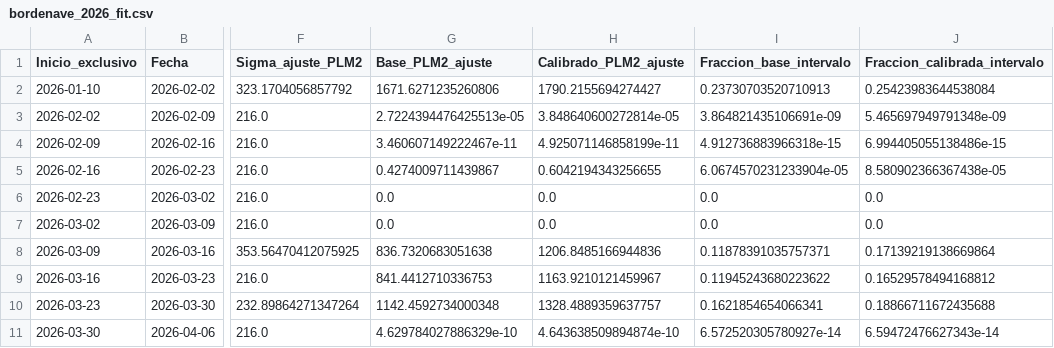
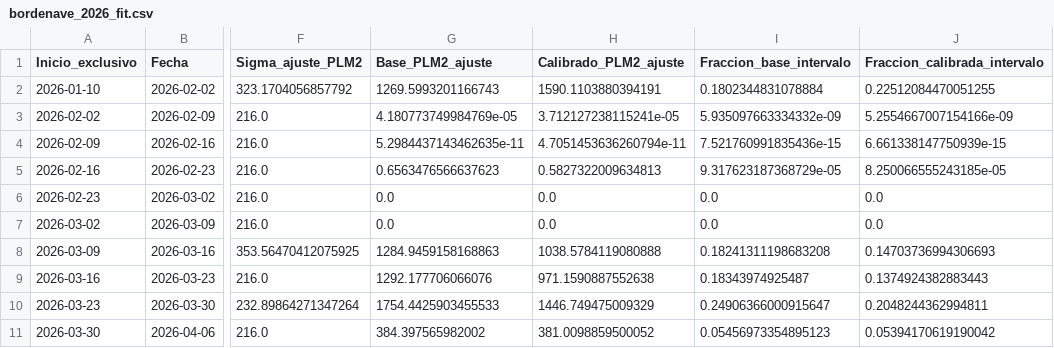
Before and after one commit to PREDWEEM/borde_digitaltween, a CSV file: data/calibration/bordenave_2026_fit.csv, drawn as a sheet; only a part is shown, gaps mark what is left out; the diff covers the shown part only; the diff names each change by its address in the sheet, - before the commit and + after, or states it on an @@ line.

```diff
--- a/data/calibration/bordenave_2026_fit.csv
+++ b/data/calibration/bordenave_2026_fit.csv
-G2 (Base_PLM2_ajuste): 1671.6271235260806
+G2 (Base_PLM2_ajuste): 1269.5993201166743
-H2 (Calibrado_PLM2_ajuste): 1790.2155694274427
+H2 (Calibrado_PLM2_ajuste): 1590.1103880394191
-I2 (Fraccion_base_intervalo): 0.23730703520710913
+I2 (Fraccion_base_intervalo): 0.1802344831078884
-J2 (Fraccion_calibrada_intervalo): 0.25423983644538084
+J2 (Fraccion_calibrada_intervalo): 0.22512084470051255
-G3 (Base_PLM2_ajuste): 2.7224394476425513e-05
+G3 (Base_PLM2_ajuste): 4.180773749984769e-05
-H3 (Calibrado_PLM2_ajuste): 3.848640600272814e-05
+H3 (Calibrado_PLM2_ajuste): 3.712127238115241e-05
-I3 (Fraccion_base_intervalo): 3.864821435106691e-09
+I3 (Fraccion_base_intervalo): 5.935097663334332e-09
-J3 (Fraccion_calibrada_intervalo): 5.465697949791348e-09
+J3 (Fraccion_calibrada_intervalo): 5.2554667007154166e-09
-G4 (Base_PLM2_ajuste): 3.460607149222467e-11
+G4 (Base_PLM2_ajuste): 5.2984437143462635e-11
-H4 (Calibrado_PLM2_ajuste): 4.925071146858199e-11
+H4 (Calibrado_PLM2_ajuste): 4.7051453636260794e-11
-I4 (Fraccion_base_intervalo): 4.912736883966318e-15
+I4 (Fraccion_base_intervalo): 7.521760991835436e-15
-J4 (Fraccion_calibrada_intervalo): 6.994405055138486e-15
+J4 (Fraccion_calibrada_intervalo): 6.661338147750939e-15
-G5 (Base_PLM2_ajuste): 0.4274009711439867
+G5 (Base_PLM2_ajuste): 0.6563476566637623
-H5 (Calibrado_PLM2_ajuste): 0.6042194343256655
+H5 (Calibrado_PLM2_ajuste): 0.5827322009634813
-I5 (Fraccion_base_intervalo): 6.0674570231233904e-05
+I5 (Fraccion_base_intervalo): 9.317623187368729e-05
-J5 (Fraccion_calibrada_intervalo): 8.580902366367438e-05
+J5 (Fraccion_calibrada_intervalo): 8.250066555243185e-05
-G8 (Base_PLM2_ajuste): 836.7320683051638
+G8 (Base_PLM2_ajuste): 1284.9459158168863
-H8 (Calibrado_PLM2_ajuste): 1206.8485166944836
+H8 (Calibrado_PLM2_ajuste): 1038.5784119080888
-I8 (Fraccion_base_intervalo): 0.11878391035757371
+I8 (Fraccion_base_intervalo): 0.18241311198683208
-J8 (Fraccion_calibrada_intervalo): 0.17139219138669864
+J8 (Fraccion_calibrada_intervalo): 0.14703736994306693
-G9 (Base_PLM2_ajuste): 841.4412710336753
+G9 (Base_PLM2_ajuste): 1292.177706066076
-H9 (Calibrado_PLM2_ajuste): 1163.9210121459967
+H9 (Calibrado_PLM2_ajuste): 971.1590887552638
-I9 (Fraccion_base_intervalo): 0.11945243680223622
+I9 (Fraccion_base_intervalo): 0.18343974925487
-J9 (Fraccion_calibrada_intervalo): 0.16529578494168812
+J9 (Fraccion_calibrada_intervalo): 0.1374924382883443
-G10 (Base_PLM2_ajuste): 1142.4592734000348
+G10 (Base_PLM2_ajuste): 1754.4425903455533
-H10 (Calibrado_PLM2_ajuste): 1328.4889359637757
+H10 (Calibrado_PLM2_ajuste): 1446.749475009329
-I10 (Fraccion_base_intervalo): 0.1621854654066341
+I10 (Fraccion_base_intervalo): 0.24906366000915647
-J10 (Fraccion_calibrada_intervalo): 0.18866711672435688
+J10 (Fraccion_calibrada_intervalo): 0.2048244362994811
-G11 (Base_PLM2_ajuste): 4.629784027886329e-10
+G11 (Base_PLM2_ajuste): 384.397565982002
-H11 (Calibrado_PLM2_ajuste): 4.643638509894874e-10
+H11 (Calibrado_PLM2_ajuste): 381.0098859500052
-I11 (Fraccion_base_intervalo): 6.572520305780927e-14
+I11 (Fraccion_base_intervalo): 0.05456973354895123
-J11 (Fraccion_calibrada_intervalo): 6.59472476627343e-14
+J11 (Fraccion_calibrada_intervalo): 0.05394170619190042
```
Also changed, not shown: 72 edited cells elsewhere in this file, data/calibration/bordenave_2026_holdout.csv, 6 other files.
